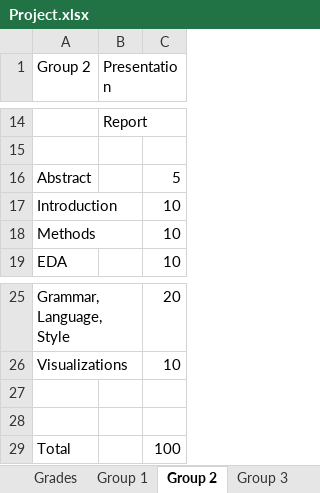
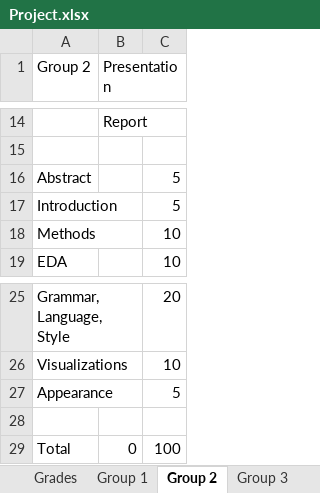
Before and after one commit to Reed-Stat-Learning-Fall-2021/course-materials, an Excel workbook: Grades/Project.xlsx, sheet Group 2, drawn as a sheet; only a part is shown, gaps mark what is left out; values as stored, in another font and other column widths than the file's, no borders; removed rows and columns are numbered as before the commit, all else as after; the diff names each change by its address in the sheet, - before the commit and + after, or states it on an @@ line.

```diff
--- a/Grades/Project.xlsx (sheet Group 2)
+++ b/Grades/Project.xlsx (sheet Group 2)
-C17: 10
+C17: 5
+row 27: Appearance |  | 5
-row 28: (empty)
-B29 (Presentation): (empty)
+B29 (Presentation): 0
```
Also changed, not shown: sheet Group 1, sheet Grades, sheet Group 4, sheet Group 3, sheet Group 5, 1 other file.
